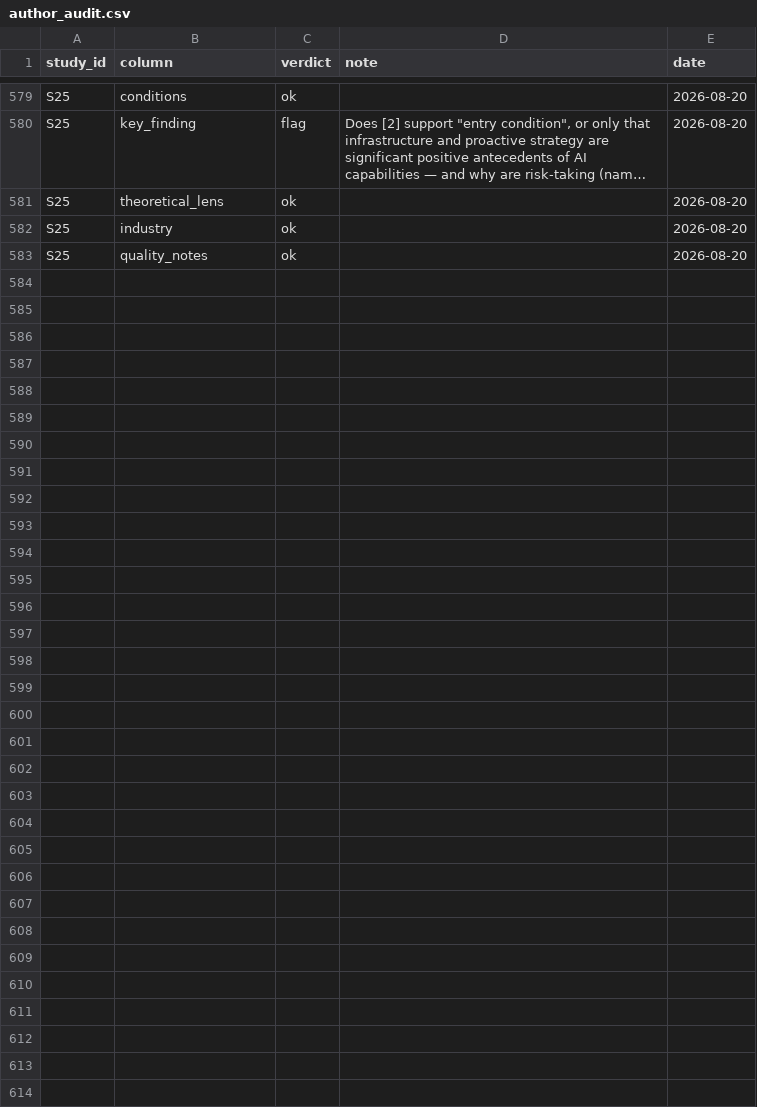
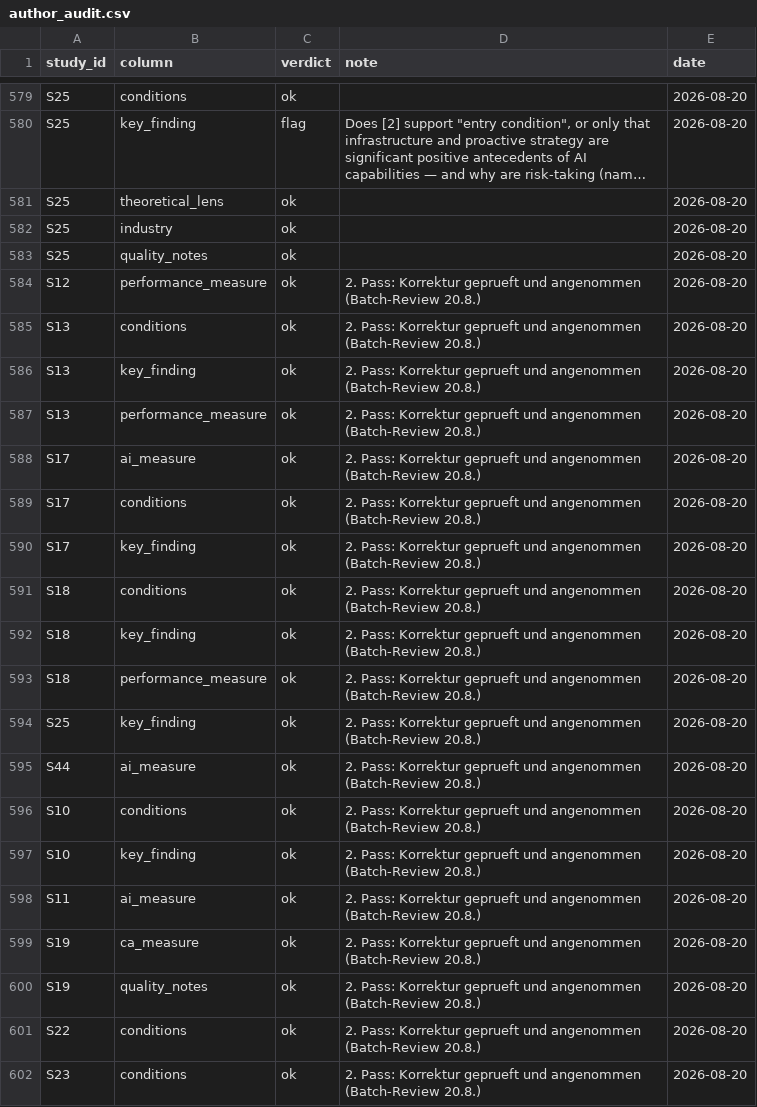
Before and after one commit to ArthurWie/bachelor-arbeit, a CSV file: corpus/author_audit.csv, drawn as a sheet; only a part is shown, gaps mark what is left out; long unchanged cells end in …; the diff covers the shown part only.

Commit message:
Author approves all 28 second-pass cells in batch review; wording trims, short printed overrides, abstract count fix (39->38)

```diff
--- a/corpus/author_audit.csv
+++ b/corpus/author_audit.csv
@@ -583 +583,20 @@ S25,industry,ok,,2026-08-20
 S25,quality_notes,ok,,2026-08-20
+S12,performance_measure,ok,2. Pass: Korrektur geprueft und angenommen (Batch-Review 20.8.),2026-08-20
+S13,conditions,ok,2. Pass: Korrektur geprueft und angenommen (Batch-Review 20.8.),2026-08-20
+S13,key_finding,ok,2. Pass: Korrektur geprueft und angenommen (Batch-Review 20.8.),2026-08-20
+S13,performance_measure,ok,2. Pass: Korrektur geprueft und angenommen (Batch-Review 20.8.),2026-08-20
+S17,ai_measure,ok,2. Pass: Korrektur geprueft und angenommen (Batch-Review 20.8.),2026-08-20
+S17,conditions,ok,2. Pass: Korrektur geprueft und angenommen (Batch-Review 20.8.),2026-08-20
+S17,key_finding,ok,2. Pass: Korrektur geprueft und angenommen (Batch-Review 20.8.),2026-08-20
+S18,conditions,ok,2. Pass: Korrektur geprueft und angenommen (Batch-Review 20.8.),2026-08-20
+S18,key_finding,ok,2. Pass: Korrektur geprueft und angenommen (Batch-Review 20.8.),2026-08-20
+S18,performance_measure,ok,2. Pass: Korrektur geprueft und angenommen (Batch-Review 20.8.),2026-08-20
+S25,key_finding,ok,2. Pass: Korrektur geprueft und angenommen (Batch-Review 20.8.),2026-08-20
+S44,ai_measure,ok,2. Pass: Korrektur geprueft und angenommen (Batch-Review 20.8.),2026-08-20
+S10,conditions,ok,2. Pass: Korrektur geprueft und angenommen (Batch-Review 20.8.),2026-08-20
+S10,key_finding,ok,2. Pass: Korrektur geprueft und angenommen (Batch-Review 20.8.),2026-08-20
+S11,ai_measure,ok,2. Pass: Korrektur geprueft und angenommen (Batch-Review 20.8.),2026-08-20
+S19,ca_measure,ok,2. Pass: Korrektur geprueft und angenommen (Batch-Review 20.8.),2026-08-20
+S19,quality_notes,ok,2. Pass: Korrektur geprueft und angenommen (Batch-Review 20.8.),2026-08-20
+S22,conditions,ok,2. Pass: Korrektur geprueft und angenommen (Batch-Review 20.8.),2026-08-20
+S23,conditions,ok,2. Pass: Korrektur geprueft und angenommen (Batch-Review 20.8.),2026-08-20
```
Also changed, not shown: 9 added rows elsewhere in this file, corpus/appendix_condensed.tsv, corpus/coding_table.csv, 8 other files.
